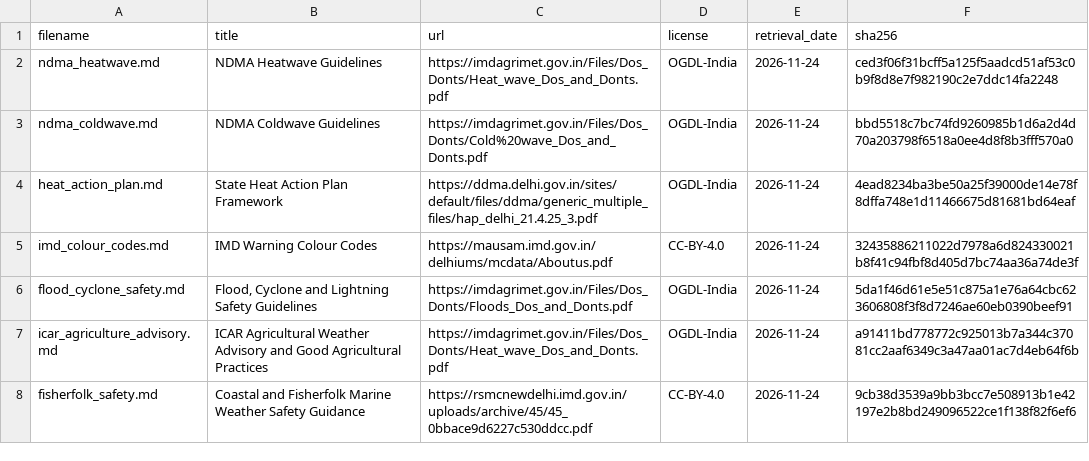
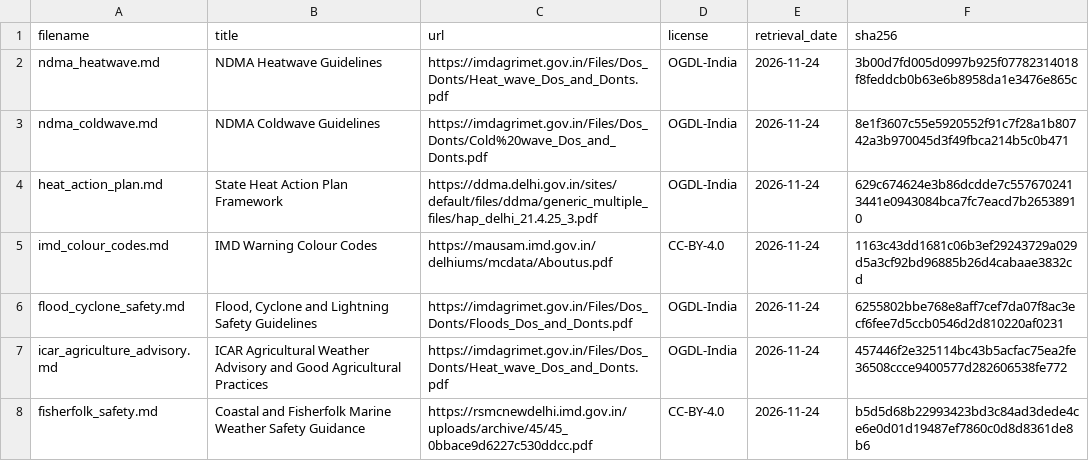
Before and after one commit to ashwinyadav09/WeatherGPT, a CSV file: seeds/knowledge/sources.csv, drawn as a sheet.

Commit message:
R15: normalize knowledge line endings to LF and tune hybrid search threshold

```diff
--- a/seeds/knowledge/sources.csv
+++ b/seeds/knowledge/sources.csv
@@ -1,8 +1,8 @@
 filename,title,url,license,retrieval_date,sha256
-ndma_heatwave.md,NDMA Heatwave Guidelines,https://imdagrimet.gov.in/Files/Dos_Donts/Heat_wave_Dos_and_Donts.pdf,OGDL-India,2026-11-24,ced3f06f31bcff5a125f5aadcd51af53c0b9f8d8e7f982190c2e7ddc14fa2248
-ndma_coldwave.md,NDMA Coldwave Guidelines,https://imdagrimet.gov.in/Files/Dos_Donts/Cold%20wave_Dos_and_Donts.pdf,OGDL-India,2026-11-24,bbd5518c7bc74fd9260985b1d6a2d4d70a203798f6518a0ee4d8f8b3fff570a0
-heat_action_plan.md,State Heat Action Plan Framework,https://ddma.delhi.gov.in/sites/default/files/ddma/generic_multiple_files/hap_delhi_21.4.25_3.pdf,OGDL-India,2026-11-24,4ead8234ba3be50a25f39000de14e78f8dffa748e1d11466675d81681bd64eaf
-imd_colour_codes.md,IMD Warning Colour Codes,https://mausam.imd.gov.in/delhiums/mcdata/Aboutus.pdf,CC-BY-4.0,2026-11-24,32435886211022d7978a6d824330021b8f41c94fbf8d405d7bc74aa36a74de3f
-flood_cyclone_safety.md,"Flood, Cyclone and Lightning Safety Guidelines",https://imdagrimet.gov.in/Files/Dos_Donts/Floods_Dos_and_Donts.pdf,OGDL-India,2026-11-24,5da1f46d61e5e51c875a1e76a64cbc623606808f3f8d7246ae60eb0390beef91
-icar_agriculture_advisory.md,ICAR Agricultural Weather Advisory and Good Agricultural Practices,https://imdagrimet.gov.in/Files/Dos_Donts/Heat_wave_Dos_and_Donts.pdf,OGDL-India,2026-11-24,a91411bd778772c925013b7a344c37081cc2aaf6349c3a47aa01ac7d4eb64f6b
-fisherfolk_safety.md,Coastal and Fisherfolk Marine Weather Safety Guidance,https://rsmcnewdelhi.imd.gov.in/uploads/archive/45/45_0bbace9d6227c530ddcc.pdf,CC-BY-4.0,2026-11-24,9cb38d3539a9bb3bcc7e508913b1e42197e2b8bd249096522ce1f138f82f6ef6
+ndma_heatwave.md,NDMA Heatwave Guidelines,https://imdagrimet.gov.in/Files/Dos_Donts/Heat_wave_Dos_and_Donts.pdf,OGDL-India,2026-11-24,3b00d7fd005d0997b925f07782314018f8feddcb0b63e6b8958da1e3476e865c
+ndma_coldwave.md,NDMA Coldwave Guidelines,https://imdagrimet.gov.in/Files/Dos_Donts/Cold%20wave_Dos_and_Donts.pdf,OGDL-India,2026-11-24,8e1f3607c55e5920552f91c7f28a1b80742a3b970045d3f49fbca214b5c0b471
+heat_action_plan.md,State Heat Action Plan Framework,https://ddma.delhi.gov.in/sites/default/files/ddma/generic_multiple_files/hap_delhi_21.4.25_3.pdf,OGDL-India,2026-11-24,629c674624e3b86dcdde7c5576702413441e0943084bca7fc7eacd7b26538910
+imd_colour_codes.md,IMD Warning Colour Codes,https://mausam.imd.gov.in/delhiums/mcdata/Aboutus.pdf,CC-BY-4.0,2026-11-24,1163c43dd1681c06b3ef29243729a029d5a3cf92bd96885b26d4cabaae3832cd
+flood_cyclone_safety.md,"Flood, Cyclone and Lightning Safety Guidelines",https://imdagrimet.gov.in/Files/Dos_Donts/Floods_Dos_and_Donts.pdf,OGDL-India,2026-11-24,6255802bbe768e8aff7cef7da07f8ac3ecf6fee7d5ccb0546d2d810220af0231
+icar_agriculture_advisory.md,ICAR Agricultural Weather Advisory and Good Agricultural Practices,https://imdagrimet.gov.in/Files/Dos_Donts/Heat_wave_Dos_and_Donts.pdf,OGDL-India,2026-11-24,457446f2e325114bc43b5acfac75ea2fe36508ccce9400577d282606538fe772
+fisherfolk_safety.md,Coastal and Fisherfolk Marine Weather Safety Guidance,https://rsmcnewdelhi.imd.gov.in/uploads/archive/45/45_0bbace9d6227c530ddcc.pdf,CC-BY-4.0,2026-11-24,b5d5d68b22993423bd3c84ad3dede4ce6e0d01d19487ef7860c0d8d8361de8b6
```
Also changed, not shown: 7 other files.
